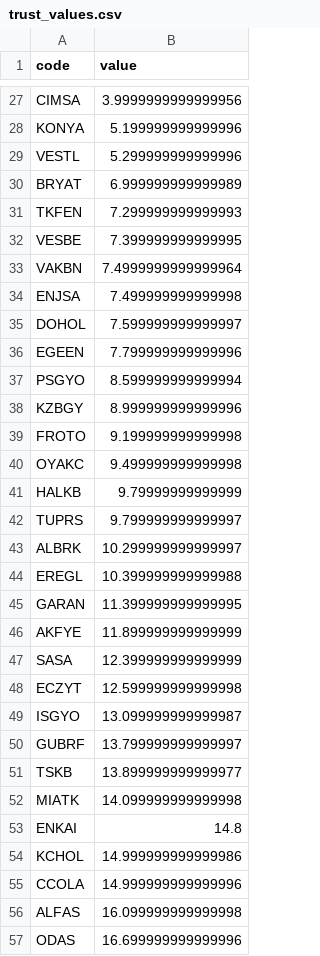
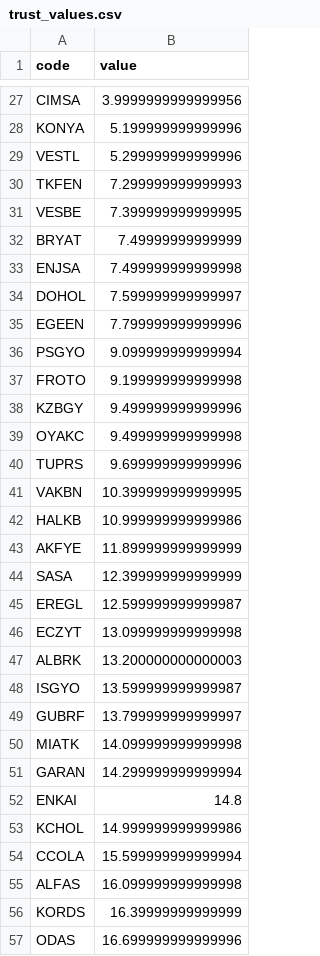
Before and after one commit to aliemre2023/trade-bot, a CSV file: scraper/data/trust_values.csv, drawn as a sheet; only a part is shown, gaps mark what is left out; the diff covers the shown part only.

```diff
--- a/scraper/data/trust_values.csv
+++ b/scraper/data/trust_values.csv
@@ -29,6 +29,5 @@ KONYA,5.199999999999996
 VESTL,5.299999999999996
-BRYAT,6.999999999999989
 TKFEN,7.299999999999993
 VESBE,7.399999999999995
-VAKBN,7.4999999999999964
+BRYAT,7.49999999999999
 ENJSA,7.499999999999998
@@ -36,22 +35,23 @@ DOHOL,7.599999999999997
 EGEEN,7.799999999999996
-PSGYO,8.599999999999994
-KZBGY,8.999999999999996
+PSGYO,9.099999999999994
 FROTO,9.199999999999998
+KZBGY,9.499999999999996
 OYAKC,9.499999999999998
-HALKB,9.79999999999999
-TUPRS,9.799999999999997
-ALBRK,10.299999999999997
-EREGL,10.399999999999988
-GARAN,11.399999999999995
+TUPRS,9.699999999999996
+VAKBN,10.399999999999995
+HALKB,10.999999999999986
 AKFYE,11.899999999999999
 SASA,12.399999999999999
-ECZYT,12.599999999999998
-ISGYO,13.099999999999987
+EREGL,12.599999999999987
+ECZYT,13.099999999999998
+ALBRK,13.200000000000003
+ISGYO,13.599999999999987
 GUBRF,13.799999999999997
-TSKB,13.899999999999977
 MIATK,14.099999999999998
+GARAN,14.299999999999994
 ENKAI,14.8
 KCHOL,14.999999999999986
-CCOLA,14.999999999999996
+CCOLA,15.599999999999994
 ALFAS,16.099999999999998
+KORDS,16.39999999999999
 ODAS,16.699999999999996
```
Also changed, not shown: 16 added rows, 16 removed rows and 17 edited cells elsewhere in this file, stockbroker/bank.csv, 11 other files.
